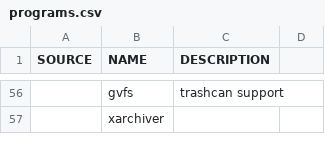
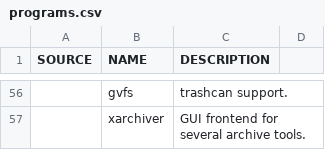
Before and after one commit to marcello505/MARBS, a CSV file: programs.csv, drawn as a sheet; only a part is shown, gaps mark what is left out; the diff covers the shown part only; the diff names each change by its address in the sheet, - before the commit and + after, or states it on an @@ line.

Commit message:
Added descriptions for all current apps.

```diff
--- a/programs.csv
+++ b/programs.csv
-C56 (DESCRIPTION): trashcan support
+C56 (DESCRIPTION): trashcan support.
-C57 (DESCRIPTION): (empty)
+C57 (DESCRIPTION): GUI frontend for several archive tools.
```
Also changed, not shown: 55 edited cells elsewhere in this file.
